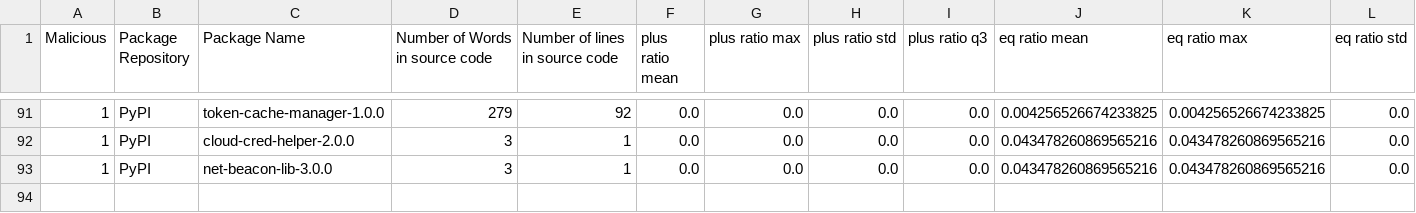
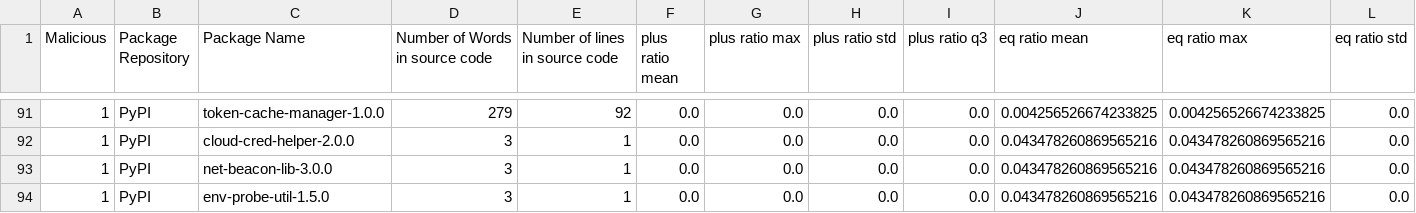
Before and after one commit to 0xdasa/ssc-ci-workflow-Final, a CSV file: CTI_Storage/enriched_cti_dataset.csv, drawn as a sheet; only a part is shown, gaps mark what is left out; rows hold the shown columns only; the diff names each change by its address in the sheet, - before the commit and + after, or states it on an @@ line.

```diff
--- a/CTI_Storage/enriched_cti_dataset.csv
+++ b/CTI_Storage/enriched_cti_dataset.csv
+row 94: 1 | PyPI | env-probe-util-1.5.0 | 3 | 1 | 0.0 | 0.0 | 0.0 | 0.0 | 0.043478260869565216 | 0.043478260869565216 | 0.0
```
Also changed, not shown: 5 other files.
